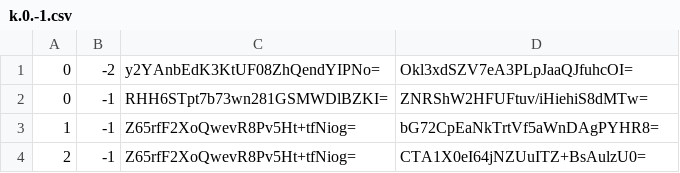
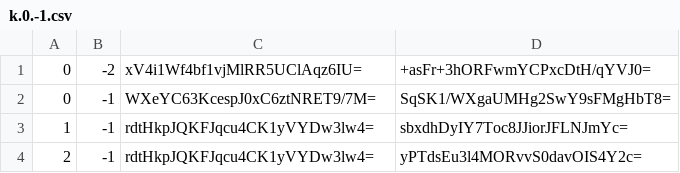
Before and after one commit to counterfitninja/chilled-nether, a CSV file: tiles/zoom.-3/metadata/k.0.-1.csv, drawn as a sheet.

```diff
--- a/tiles/zoom.-3/metadata/k.0.-1.csv
+++ b/tiles/zoom.-3/metadata/k.0.-1.csv
@@ -1,4 +1,4 @@
-0,-2,y2YAnbEdK3KtUF08ZhQendYIPNo=,Okl3xdSZV7eA3PLpJaaQJfuhcOI=
-0,-1,RHH6STpt7b73wn281GSMWDlBZKI=,ZNRShW2HFUFtuv/iHiehiS8dMTw=
-1,-1,Z65rfF2XoQwevR8Pv5Ht+tfNiog=,bG72CpEaNkTrtVf5aWnDAgPYHR8=
-2,-1,Z65rfF2XoQwevR8Pv5Ht+tfNiog=,CTA1X0eI64jNZUuITZ+BsAulzU0=
+0,-2,xV4i1Wf4bf1vjMlRR5UClAqz6IU=,+asFr+3hORFwmYCPxcDtH/qYVJ0=
+0,-1,WXeYC63KcespJ0xC6ztNRET9/7M=,SqSK1/WXgaUMHg2SwY9sFMgHbT8=
+1,-1,rdtHkpJQKFJqcu4CK1yVYDw3lw4=,sbxdhDyIY7Toc8JJiorJFLNJmYc=
+2,-1,rdtHkpJQKFJqcu4CK1yVYDw3lw4=,yPTdsEu3l4MORvvS0davOIS4Y2c=
```
Also changed, not shown: tiles/zoom.-1/metadata/k.0.-1.csv, tiles/zoom.-2/metadata/k.0.-1.csv.
